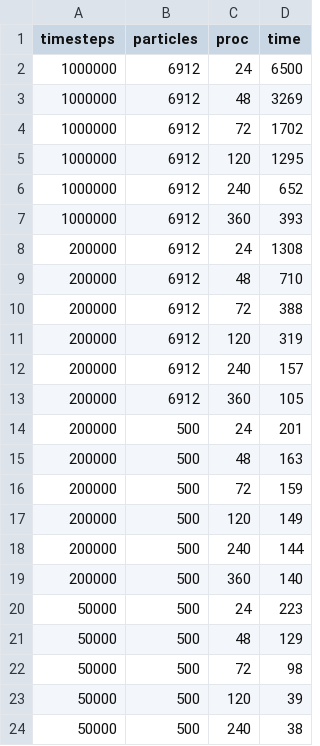
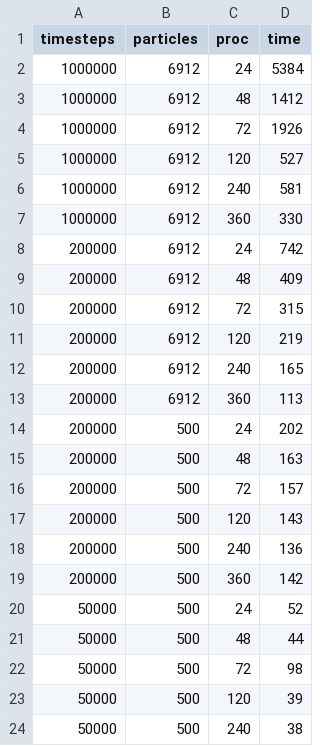
Before and after one commit to parthvshah/VACF, a CSV file: data.csv, drawn as a sheet; only a part is shown.

Commit message:
Old runs update

```diff
--- a/data.csv
+++ b/data.csv
@@ -1,22 +1,22 @@
 timesteps, particles, proc, time
-1000000, 6912, 24, 6500
-1000000, 6912, 48, 3269
-1000000, 6912, 72, 1702
-1000000, 6912, 120, 1295
-1000000, 6912, 240, 652
-1000000, 6912, 360, 393
-200000, 6912, 24, 1308
-200000, 6912, 48, 710
-200000, 6912, 72, 388
-200000, 6912, 120, 319
-200000, 6912, 240, 157
-200000, 6912, 360, 105
-200000, 500, 24, 201
+1000000, 6912, 24, 5384
+1000000, 6912, 48, 1412
+1000000, 6912, 72, 1926
+1000000, 6912, 120, 527
+1000000, 6912, 240, 581
+1000000, 6912, 360, 330
+200000, 6912, 24, 742
+200000, 6912, 48, 409
+200000, 6912, 72, 315
+200000, 6912, 120, 219
+200000, 6912, 240, 165
+200000, 6912, 360, 113
+200000, 500, 24, 202
 200000, 500, 48, 163
-200000, 500, 72, 159
-200000, 500, 120, 149
-200000, 500, 240, 144
-200000, 500, 360,  140
-50000, 500, 24, 223
-50000, 500, 48, 129
+200000, 500, 72, 157
+200000, 500, 120, 143
+200000, 500, 240, 136
+200000, 500, 360, 142
+50000, 500, 24, 52
+50000, 500, 48, 44
 50000, 500, 72, 98
```
